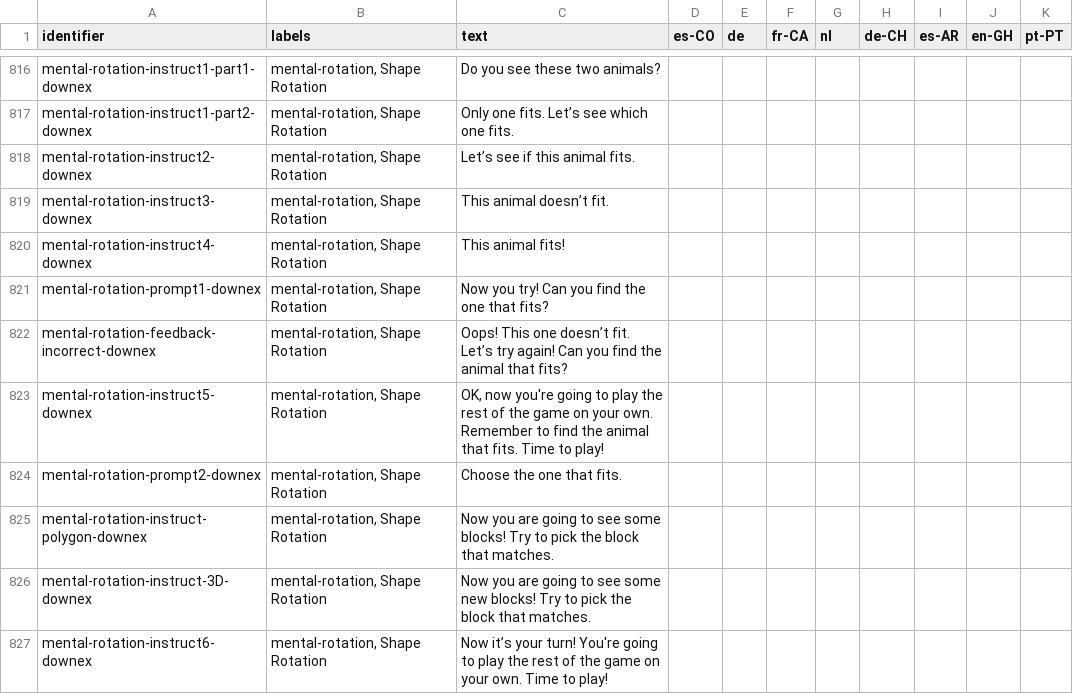
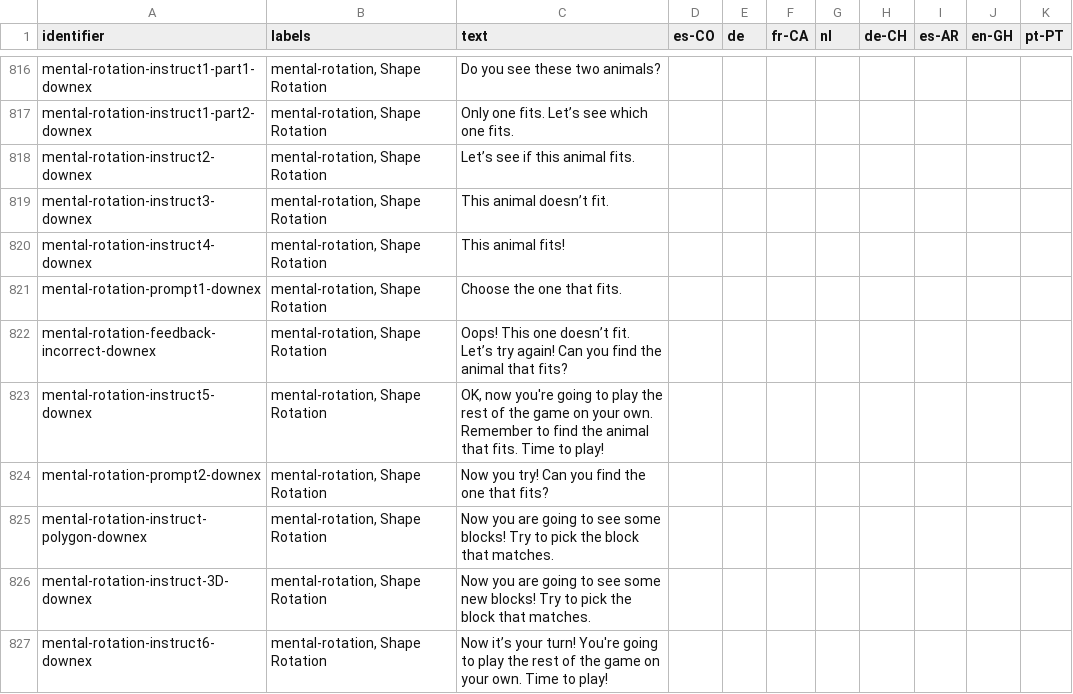
Before and after one commit to levante-framework/levante_translations, a CSV file: translations/item-bank-translations.csv, drawn as a sheet; only a part is shown, gaps mark what is left out.

Commit message:
New translations translations/item-bank-translations.csv (bundle: 28)

```diff
--- a/translations/item-bank-translations.csv
+++ b/translations/item-bank-translations.csv
@@ -852,6 +852,6 @@ mental-rotation-instruct3-downex,"mental-rotation, Shape Rotation",This animal d
 mental-rotation-instruct4-downex,"mental-rotation, Shape Rotation",This animal fits!,,,,,,,,
-mental-rotation-prompt1-downex,"mental-rotation, Shape Rotation",Now you try! Can you find the one that fits?,,,,,,,,
+mental-rotation-prompt1-downex,"mental-rotation, Shape Rotation",Choose the one that fits.,,,,,,,,
 mental-rotation-feedback-incorrect-downex,"mental-rotation, Shape Rotation",Oops! This one doesn’t fit. Let’s try again! Can you find the animal that fits?,,,,,,,,
 mental-rotation-instruct5-downex,"mental-rotation, Shape Rotation","OK, now you're going to play the rest of the game on your own. Remember to find the animal that fits. Time to play!",,,,,,,,
-mental-rotation-prompt2-downex,"mental-rotation, Shape Rotation",Choose the one that fits.,,,,,,,,
+mental-rotation-prompt2-downex,"mental-rotation, Shape Rotation",Now you try! Can you find the one that fits?,,,,,,,,
 mental-rotation-instruct-polygon-downex,"mental-rotation, Shape Rotation",Now you are going to see some blocks! Try to pick the block that matches.,,,,,,,,
```
